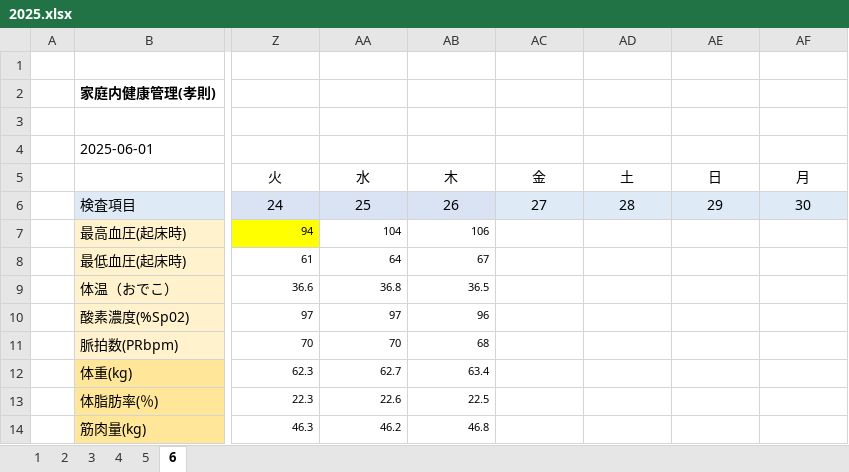
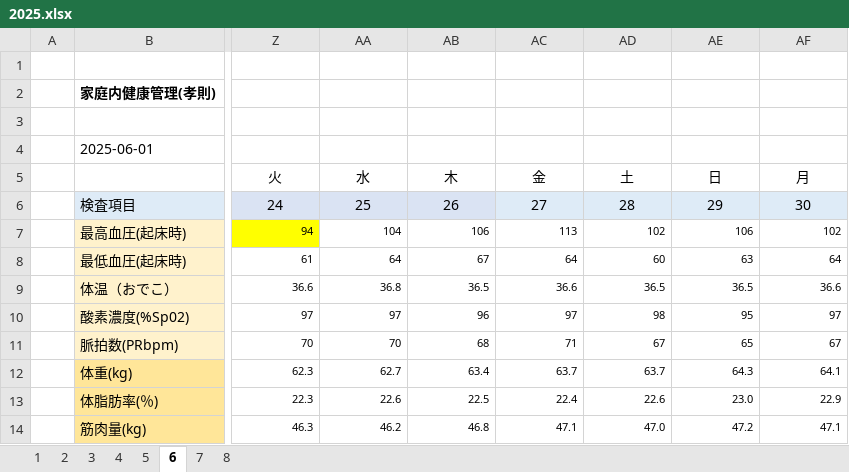
Before and after one commit to TAKANORI-yosi/HealthCare, an Excel workbook: Data/Taka/2025.xlsx, sheet 6, drawn as a sheet; only a part is shown, gaps mark what is left out; values as stored, in another font and other column widths than the file's, no borders; the diff covers the shown part only; the diff names each change by its address in the sheet, - before the commit and + after, or states it on an @@ line.

```diff
--- a/Data/Taka/2025.xlsx (sheet 6)
+++ b/Data/Taka/2025.xlsx (sheet 6)
+sheet tab: 7
+sheet tab: 8
-AC7: (empty)
+AC7: 113
-AD7: (empty)
+AD7: 102
-AE7: (empty)
+AE7: 106
-AF7: (empty)
+AF7: 102
-AC8: (empty)
+AC8: 64
-AD8: (empty)
+AD8: 60
-AE8: (empty)
+AE8: 63
-AF8: (empty)
+AF8: 64
-AC9: (empty)
+AC9: 36.6
-AD9: (empty)
+AD9: 36.5
-AE9: (empty)
+AE9: 36.5
-AF9: (empty)
+AF9: 36.6
-AC10: (empty)
+AC10: 97
-AD10: (empty)
+AD10: 98
-AE10: (empty)
+AE10: 95
-AF10: (empty)
+AF10: 97
-AC11: (empty)
+AC11: 71
-AD11: (empty)
+AD11: 67
-AE11: (empty)
+AE11: 65
-AF11: (empty)
+AF11: 67
-AC12: (empty)
+AC12: 63.7
-AD12: (empty)
+AD12: 63.7
-AE12: (empty)
+AE12: 64.3
-AF12: (empty)
+AF12: 64.1
-AC13: (empty)
+AC13: 22.4
-AD13: (empty)
+AD13: 22.6
-AE13: (empty)
+AE13: 23.0
-AF13: (empty)
+AF13: 22.9
-AC14: (empty)
+AC14: 47.1
-AD14: (empty)
+AD14: 47.0
-AE14: (empty)
+AE14: 47.2
-AF14: (empty)
+AF14: 47.1
```
Also changed, not shown: 17 edited cells elsewhere in this sheet.
